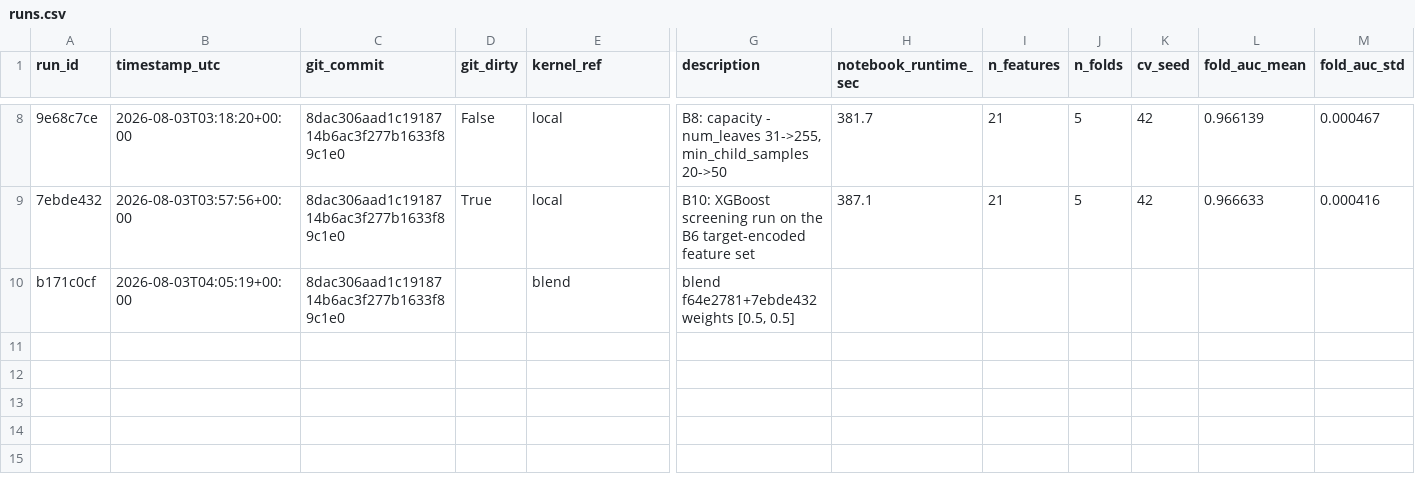
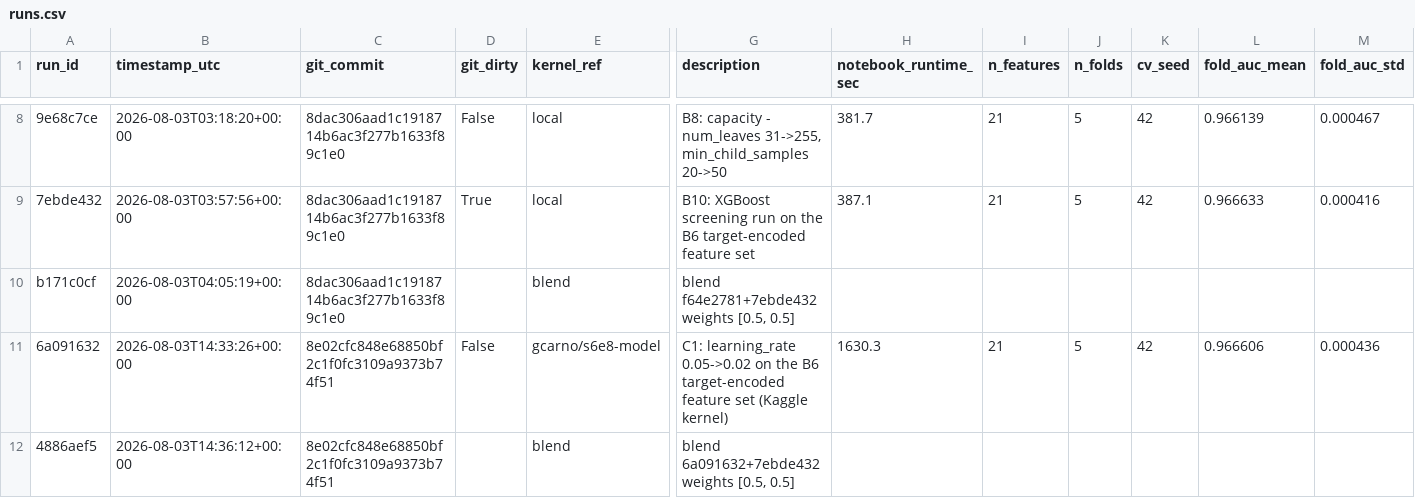
Before and after one commit to gccarno/kaggle_playground_s6e8, a CSV file: experiments/runs.csv, drawn as a sheet; only a part is shown, gaps mark what is left out; rows hold the shown columns only; the diff names each change by its address in the sheet, - before the commit and + after, or states it on an @@ line.

```diff
--- a/experiments/runs.csv
+++ b/experiments/runs.csv
+row 11: 6a091632 | 2026-08-03T14:33:26+00:00 | 8e02cfc848e68850bf2c1f0fc3109a9373b74f51 | False | gcarno/s6e8-model | C1: learning_rate 0.05->0.02 on the B6 target-encoded feature set (Kaggle kernel) | 1630.3 | 21 | 5 | 42 | 0.966606 | 0.000436
+row 12: 4886aef5 | 2026-08-03T14:36:12+00:00 | 8e02cfc848e68850bf2c1f0fc3109a9373b74f51 |  | blend | blend 6a091632+7ebde432 weights [0.5, 0.5]
```
Also changed, not shown: 1 other file.
